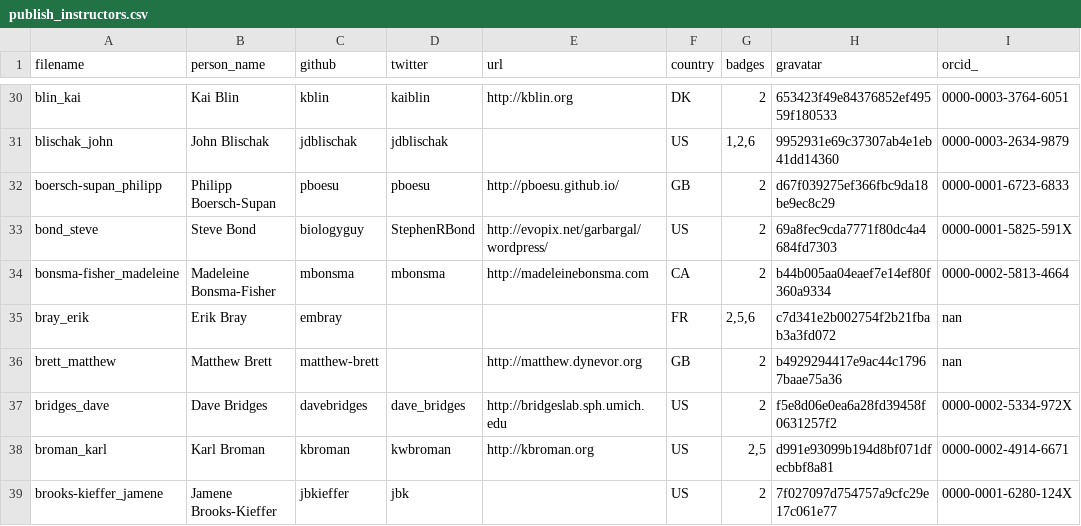
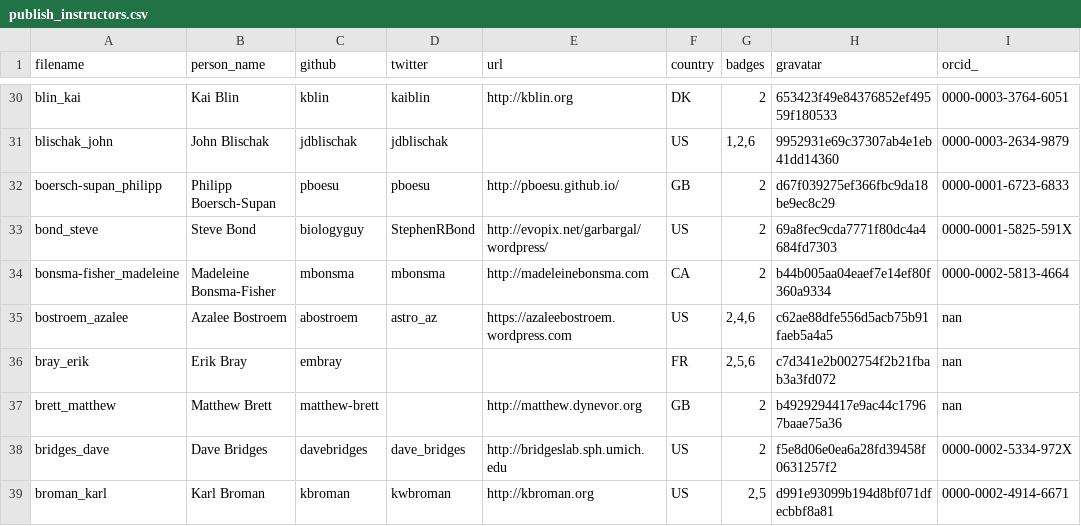
Before and after one commit to LibraryCarpentry/librarycarpentry.github.io, a CSV file: _data/publish_instructors.csv, drawn as a sheet; only a part is shown, gaps mark what is left out; the shorter side is filled out with more unchanged rows; the diff names each change by its address in the sheet, - before the commit and + after, or states it on an @@ line.

Commit message:
Updating instructor records

```diff
--- a/_data/publish_instructors.csv
+++ b/_data/publish_instructors.csv
+row 35: bostroem_azalee | Azalee Bostroem | abostroem | astro_az | https://azaleebostroem.wordpress.com | US | 2,4,6 | c62ae88dfe556d5acb75b91faeb5a4a5 | nan
```
